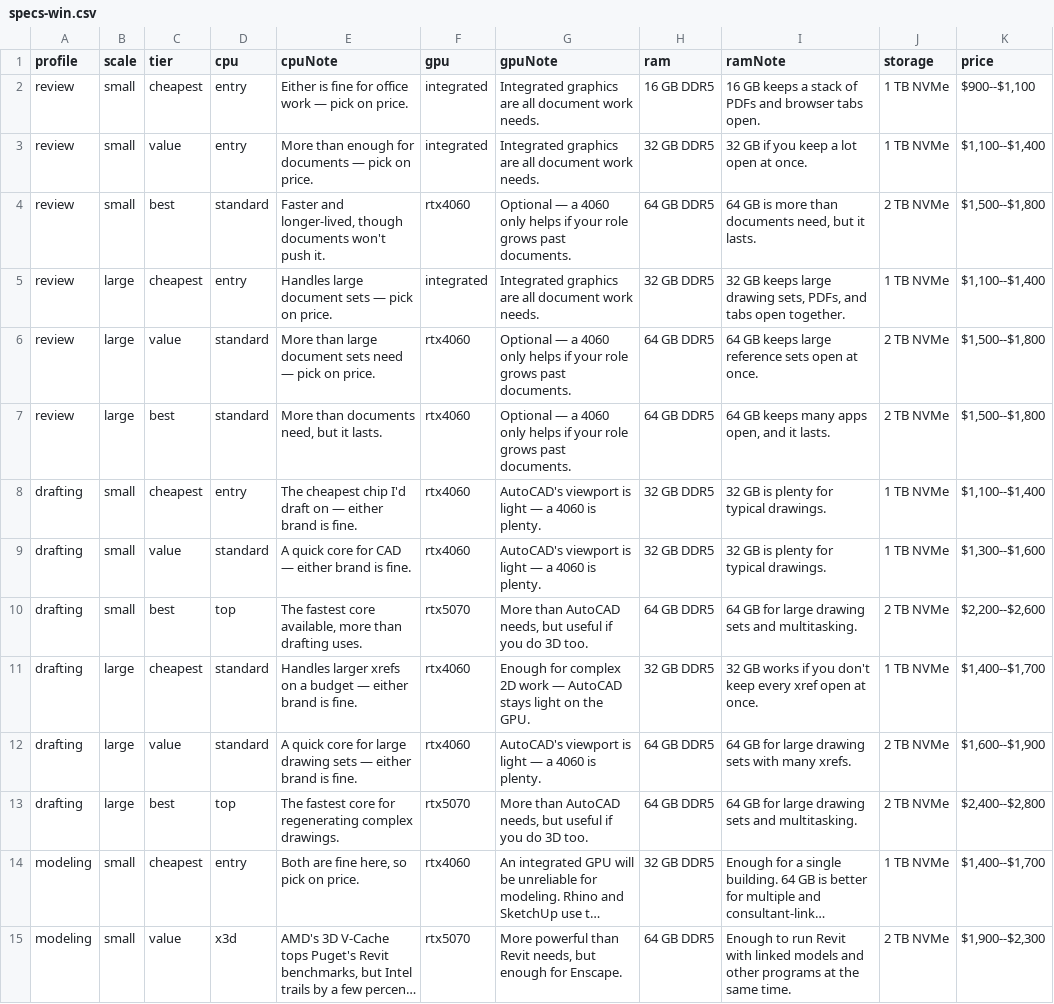
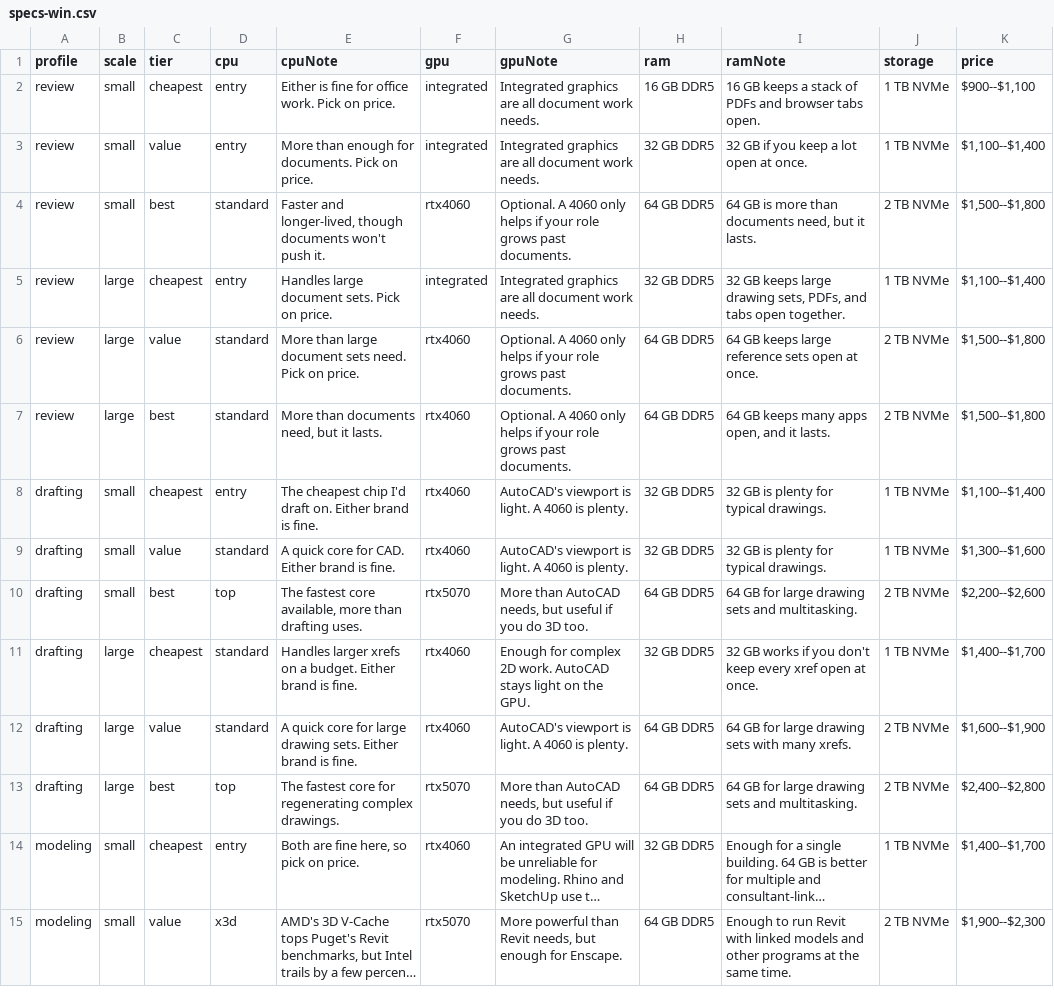
Before and after one commit to mstinnett/architecturetools, a CSV file: data/specs-win.csv, drawn as a sheet; only a part is shown; long unchanged cells end in …; the diff covers the shown part only.

```diff
--- a/data/specs-win.csv
+++ b/data/specs-win.csv
@@ -1,13 +1,13 @@
 profile,scale,tier,cpu,cpuNote,gpu,gpuNote,ram,ramNote,storage,price
-review,small,cheapest,entry,"Either is fine for office work — pick on price.",integrated,"Integrated graphics are all document work needs.",16 GB DDR5,"16 GB keeps a stack of PDFs and browser tabs open.",1 TB NVMe,"$900--$1,100"
-review,small,value,entry,"More than enough for documents — pick on price.",integrated,"Integrated graphics are all document work needs.",32 GB DDR5,"32 GB if you keep a lot open at once.",1 TB NVMe,"$1,100--$1,400"
-review,small,best,standard,"Faster and longer-lived, though documents won't push it.",rtx4060,"Optional — a 4060 only helps if your role grows past documents.",64 GB DDR5,"64 GB is more than documents need, but it lasts.",2 TB NVMe,"$1,500--$1,800"
-review,large,cheapest,entry,"Handles large document sets — pick on price.",integrated,"Integrated graphics are all document work needs.",32 GB DDR5,"32 GB keeps large drawing sets, PDFs, and tabs open together.",1 TB NVMe,"$1,100--$1,400"
-review,large,value,standard,"More than large document sets need — pick on price.",rtx4060,"Optional — a 4060 only helps if your role grows past documents.",64 GB DDR5,"64 GB keeps large reference sets open at once.",2 TB NVMe,"$1,500--$1,800"
-review,large,best,standard,"More than documents need, but it lasts.",rtx4060,"Optional — a 4060 only helps if your role grows past documents.",64 GB DDR5,"64 GB keeps many apps open, and it lasts.",2 TB NVMe,"$1,500--$1,800"
-drafting,small,cheapest,entry,"The cheapest chip I'd draft on — either brand is fine.",rtx4060,"AutoCAD's viewport is light — a 4060 is plenty.",32 GB DDR5,"32 GB is plenty for typical drawings.",1 TB NVMe,"$1,100--$1,400"
-drafting,small,value,standard,"A quick core for CAD — either brand is fine.",rtx4060,"AutoCAD's viewport is light — a 4060 is plenty.",32 GB DDR5,"32 GB is plenty for typical drawings.",1 TB NVMe,"$1,300--$1,600"
+review,small,cheapest,entry,"Either is fine for office work. Pick on price.",integrated,"Integrated graphics are all document work needs.",16 GB DDR5,"16 GB keeps a stack of PDFs and browser tabs open.",1 TB NVMe,"$900--$1,100"
+review,small,value,entry,"More than enough for documents. Pick on price.",integrated,"Integrated graphics are all document work needs.",32 GB DDR5,"32 GB if you keep a lot open at once.",1 TB NVMe,"$1,100--$1,400"
+review,small,best,standard,"Faster and longer-lived, though documents won't push it.",rtx4060,"Optional. A 4060 only helps if your role grows past documents.",64 GB DDR5,"64 GB is more than documents need, but it lasts.",2 TB NVMe,"$1,500--$1,800"
+review,large,cheapest,entry,"Handles large document sets. Pick on price.",integrated,"Integrated graphics are all document work needs.",32 GB DDR5,"32 GB keeps large drawing sets, PDFs, and tabs open together.",1 TB NVMe,"$1,100--$1,400"
+review,large,value,standard,"More than large document sets need. Pick on price.",rtx4060,"Optional. A 4060 only helps if your role grows past documents.",64 GB DDR5,"64 GB keeps large reference sets open at once.",2 TB NVMe,"$1,500--$1,800"
+review,large,best,standard,"More than documents need, but it lasts.",rtx4060,"Optional. A 4060 only helps if your role grows past documents.",64 GB DDR5,"64 GB keeps many apps open, and it lasts.",2 TB NVMe,"$1,500--$1,800"
+drafting,small,cheapest,entry,"The cheapest chip I'd draft on. Either brand is fine.",rtx4060,"AutoCAD's viewport is light. A 4060 is plenty.",32 GB DDR5,"32 GB is plenty for typical drawings.",1 TB NVMe,"$1,100--$1,400"
+drafting,small,value,standard,"A quick core for CAD. Either brand is fine.",rtx4060,"AutoCAD's viewport is light. A 4060 is plenty.",32 GB DDR5,"32 GB is plenty for typical drawings.",1 TB NVMe,"$1,300--$1,600"
 drafting,small,best,top,"The fastest core available, more than drafting uses.",rtx5070,"More than AutoCAD needs, but useful if you do 3D too.",64 GB DDR5,"64 GB for large drawing sets and multitasking.",2 TB NVMe,"$2,200--$2,600"
-drafting,large,cheapest,standard,"Handles larger xrefs on a budget — either brand is fine.",rtx4060,"Enough for complex 2D work — AutoCAD stays light on the GPU.",32 GB DDR5,"32 GB works if you don't keep every xref open at once.",1 TB NVMe,"$1,400--$1,700"
-drafting,large,value,standard,"A quick core for large drawing sets — either brand is fine.",rtx4060,"AutoCAD's viewport is light — a 4060 is plenty.",64 GB DDR5,"64 GB for large drawing sets with many xrefs.",2 TB NVMe,"$1,600--$1,900"
+drafting,large,cheapest,standard,"Handles larger xrefs on a budget. Either brand is fine.",rtx4060,"Enough for complex 2D work. AutoCAD stays light on the GPU.",32 GB DDR5,"32 GB works if you don't keep every xref open at once.",1 TB NVMe,"$1,400--$1,700"
+drafting,large,value,standard,"A quick core for large drawing sets. Either brand is fine.",rtx4060,"AutoCAD's viewport is light. A 4060 is plenty.",64 GB DDR5,"64 GB for large drawing sets with many xrefs.",2 TB NVMe,"$1,600--$1,900"
 drafting,large,best,top,"The fastest core for regenerating complex drawings.",rtx5070,"More than AutoCAD needs, but useful if you do 3D too.",64 GB DDR5,"64 GB for large drawing sets and multitasking.",2 TB NVMe,"$2,400--$2,800"
```
Also changed, not shown: 17 edited cells elsewhere in this file, data/priorities.csv, data/specs-mac.csv, 3 other files.
